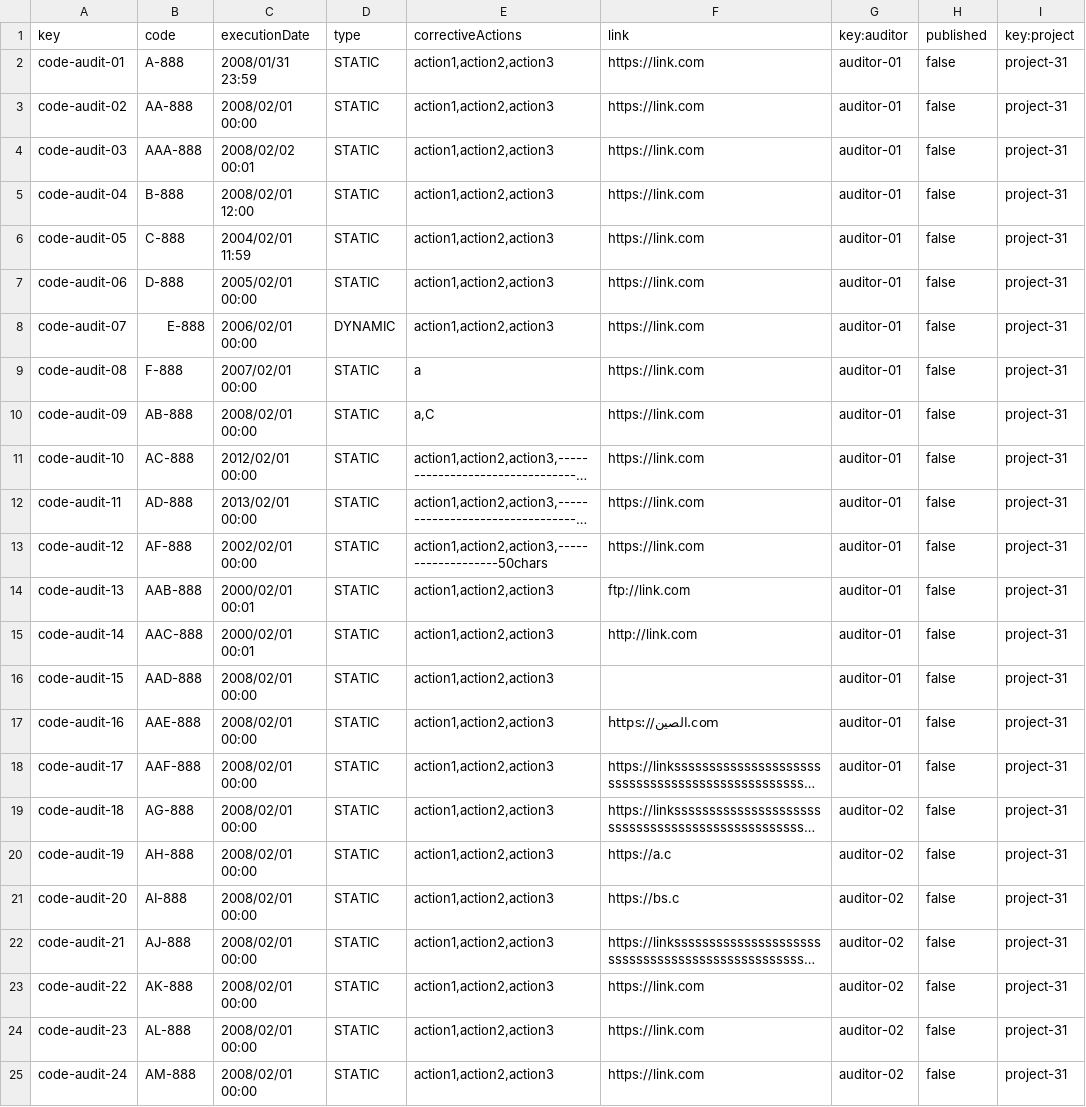
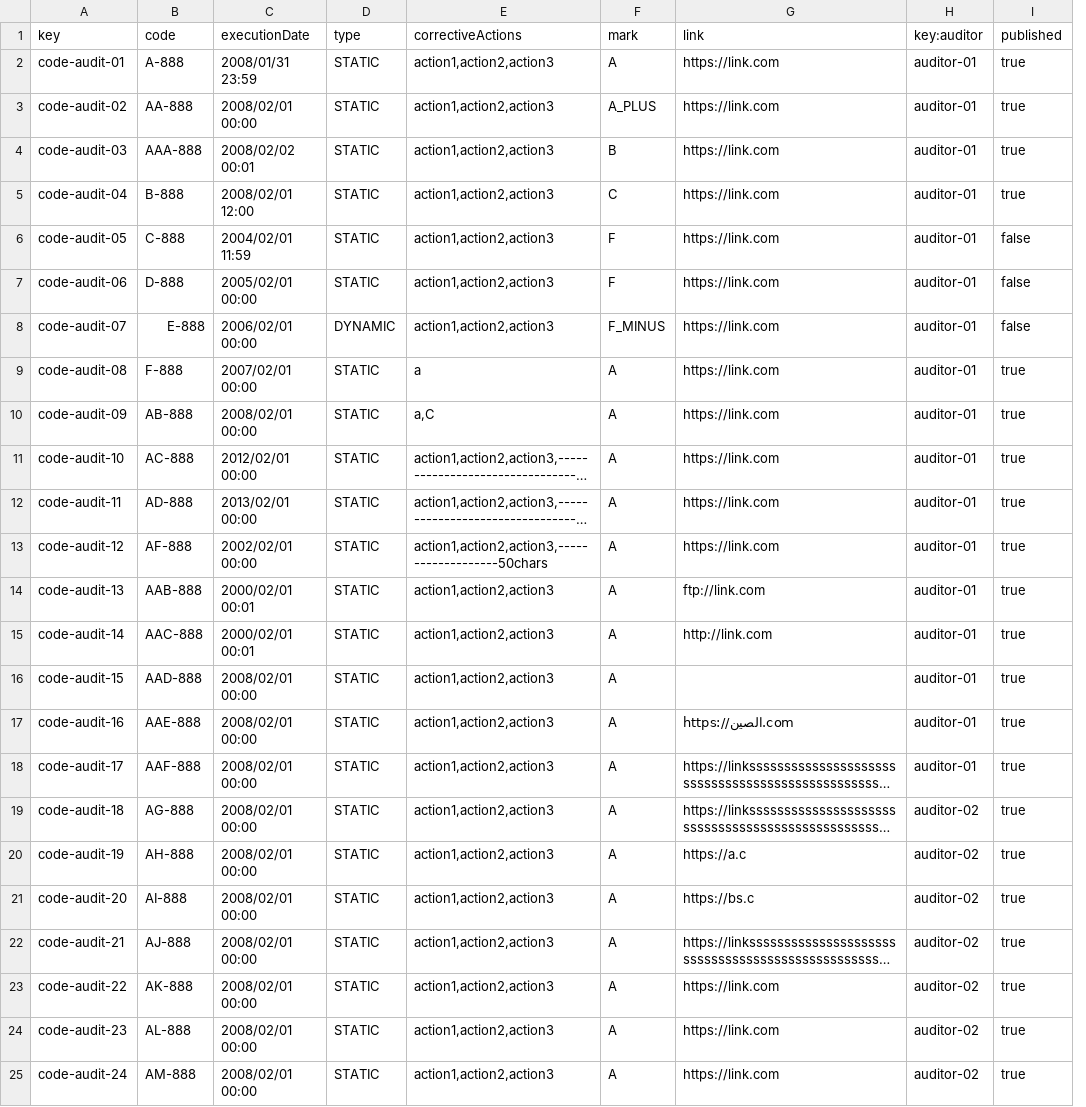
Before and after one commit to Luis-Giraldo-Santiago3/Acme-SF-D04, a CSV file: src/main/webapp/WEB-INF/resources/sample-data/codeAudit.csv, drawn as a sheet; long unchanged cells end in …; removed rows and columns are numbered as before the commit, all else as after; the diff names each change by its address in the sheet, - before the commit and + after, or states it on an @@ line.

```diff
--- a/src/main/webapp/WEB-INF/resources/sample-data/codeAudit.csv
+++ b/src/main/webapp/WEB-INF/resources/sample-data/codeAudit.csv
+column F (mark), rows 2-25: A | A_PLUS | B | C | F | F | F_MINUS | A | A | A | A | A | A | A | A | A | A | A | A | A | A | A | A | A
-column I (key:project), rows 2-25: all project-31
-I2:I5 (published): false
+I2:I5 (published): true
-I9:I25 (published): false
+I9:I25 (published): true
```
Also changed, not shown: src/main/webapp/WEB-INF/resources/sample-data/notice.csv, src/main/webapp/WEB-INF/resources/sample-data/project.csv, 2 other files.
